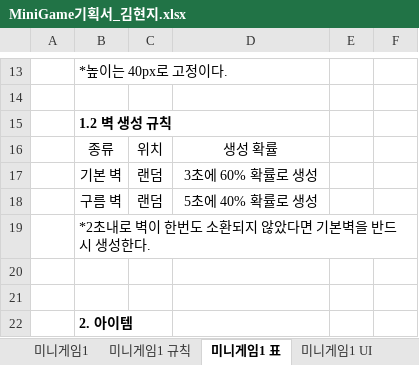
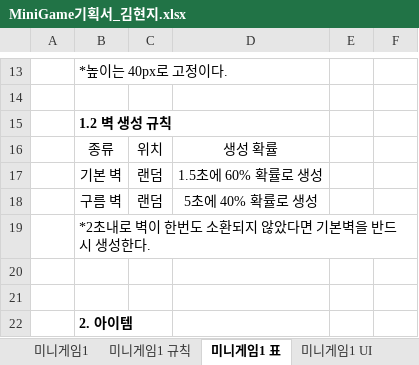
Before and after one commit to LewisCho7/PlumMiniGame, an Excel workbook: Design/MiniGame기획서_김현지.xlsx, sheet 미니게임1 표, drawn as a sheet; only a part is shown, gaps mark what is left out; values as stored, in another font and other column widths than the file's, no borders; the diff names each change by its address in the sheet, - before the commit and + after, or states it on an @@ line.

Commit message:
김현지 미니게임1 수정

```diff
--- a/Design/MiniGame기획서_김현지.xlsx (sheet 미니게임1 표)
+++ b/Design/MiniGame기획서_김현지.xlsx (sheet 미니게임1 표)
-D17: 3초에 60% 확률로 생성
+D17: 1.5초에 60% 확률로 생성
```
